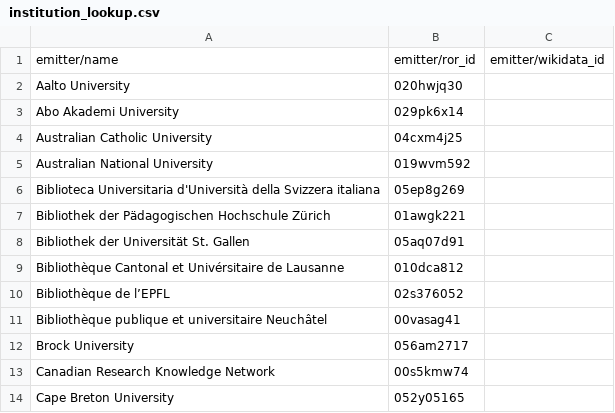
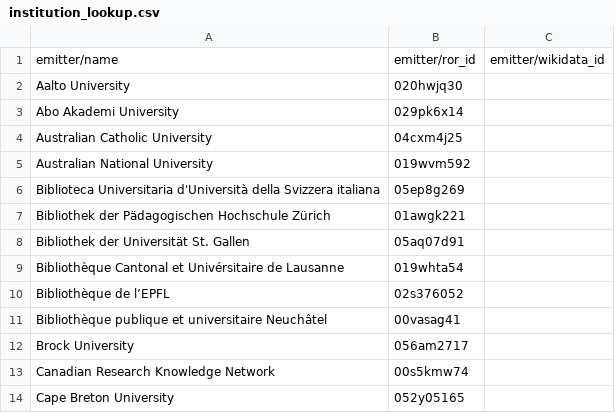
Before and after one commit to tsosi-org/tsosi-app, a CSV file: backend/tsosi/data/preparation/opf/institution_lookup.csv, drawn as a sheet; only a part is shown; the diff names each change by its address in the sheet, - before the commit and + after, or states it on an @@ line.

Commit message:
Data: CSAL

```diff
--- a/backend/tsosi/data/preparation/opf/institution_lookup.csv
+++ b/backend/tsosi/data/preparation/opf/institution_lookup.csv
-B9: 010dca812
+B9: 019whta54
```
Also changed, not shown: backend/tsosi/data/preparation/doaj/institution_lookup.csv, 12 other files.
